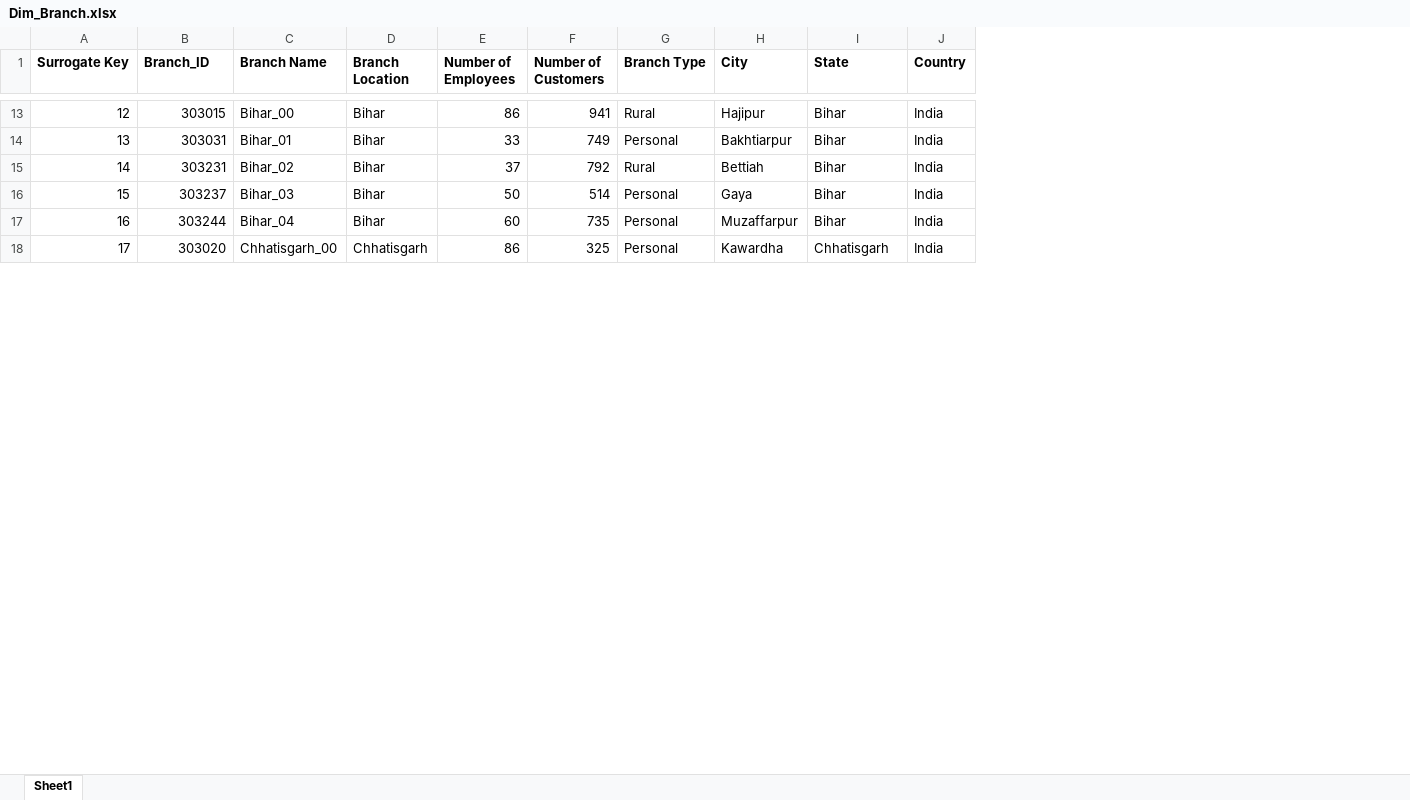
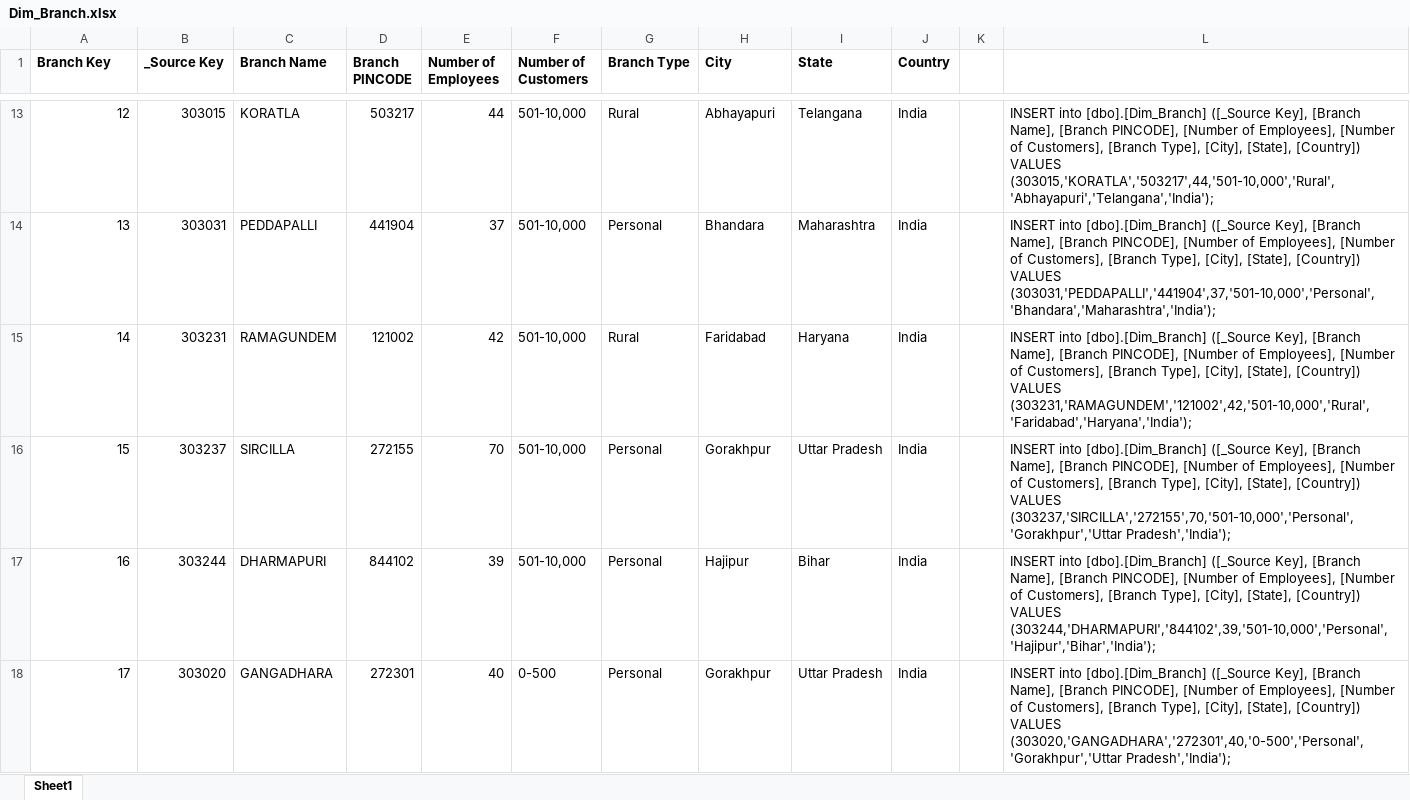
Before and after one commit to vintas/Loan-Data-Warehouse, an Excel workbook: Dummy Data/Dim_Branch.xlsx, sheet Sheet1, drawn as a sheet; only a part is shown, gaps mark what is left out; values as stored, in another font and other column widths than the file's, no borders; removed rows and columns are numbered as before the commit, all else as after; the diff covers the shown part only; the diff names each change by its address in the sheet, - before the commit and + after, or states it on an @@ line.

Commit message:
Create bank branch dimension table

```diff
--- a/Dummy Data/Dim_Branch.xlsx (sheet Sheet1)
+++ b/Dummy Data/Dim_Branch.xlsx (sheet Sheet1)
-column D (Branch Location), rows 13-18: Bihar | Bihar | Bihar | Bihar | Bihar | Chhatisgarh
+column D (Branch PINCODE), rows 13-18: 503217 | 441904 | 121002 | 272155 | 844102 | 272301
+column K, empty
+column L, rows 13-18: INSERT into [dbo].[Dim_Branch] ([_Source Key], [Branch Name], [Branch PINCODE], [Number of Employees], [Number of Customers], [Branch Type], [City], [State], [Country]) VALUES (303015,'KORATLA','503217',44,'501-10,000','Rural','Abhayapuri','Telangana','India'); | INSERT into [dbo].[Dim_Branch] ([_Source Key], [Branch Name], [Branch PINCODE], [Number of Employees], [Number of Customers], [Branch Type], [City], [State], [Country]) VALUES (303031,'PEDDAPALLI','441904',37,'501-10,000','Personal','Bhandara','Maharashtra','India'); | INSERT into [dbo].[Dim_Branch] ([_Source Key], [Branch Name], [Branch PINCODE], [Number of Employees], [Number of Customers], [Branch Type], [City], [State], [Country]) VALUES (303231,'RAMAGUNDEM','121002',42,'501-10,000','Rural','Faridabad','Haryana','India'); | INSERT into [dbo].[Dim_Branch] ([_Source Key], [Branch Name], [Branch PINCODE], [Number of Employees], [Number of Customers], [Branch Type], [City], [State], [Country]) VALUES (303237,'SIRCILLA','272155',70,'501-10,000','Personal','Gorakhpur','Uttar Pradesh','India'); | INSERT into [dbo].[Dim_Branch] ([_Source Key], [Branch Name], [Branch PINCODE], [Number of Employees], [Number of Customers], [Branch Type], [City], [State], [Country]) VALUES (303244,'DHARMAPURI','844102',39,'501-10,000','Personal','Hajipur','Bihar','India'); | INSERT into [dbo].[Dim_Branch] ([_Source Key], [Branch Name], [Branch PINCODE], [Number of Employees], [Number of Customers], [Branch Type], [City], [State], [Country]) VALUES (303020,'GANGADHARA','272301',40,'0-500','Personal','Gorakhpur','Uttar Pradesh','India');
-A1: Surrogate Key
+A1: Branch Key
-B1: Branch_ID
+B1: _Source Key
-C13 (Branch Name): Bihar_00
+C13 (Branch Name): KORATLA
-E13 (Number of Employees): 86
+E13 (Number of Employees): 44
-F13 (Number of Customers): 941
+F13 (Number of Customers): 501-10,000
-H13 (City): Hajipur
+H13 (City): Abhayapuri
-I13 (State): Bihar
+I13 (State): Telangana
-C14 (Branch Name): Bihar_01
+C14 (Branch Name): PEDDAPALLI
-E14 (Number of Employees): 33
+E14 (Number of Employees): 37
-F14 (Number of Customers): 749
+F14 (Number of Customers): 501-10,000
-H14 (City): Bakhtiarpur
+H14 (City): Bhandara
-I14 (State): Bihar
+I14 (State): Maharashtra
-C15 (Branch Name): Bihar_02
+C15 (Branch Name): RAMAGUNDEM
-E15 (Number of Employees): 37
+E15 (Number of Employees): 42
-F15 (Number of Customers): 792
+F15 (Number of Customers): 501-10,000
-H15 (City): Bettiah
+H15 (City): Faridabad
-I15 (State): Bihar
+I15 (State): Haryana
-C16 (Branch Name): Bihar_03
+C16 (Branch Name): SIRCILLA
-E16 (Number of Employees): 50
+E16 (Number of Employees): 70
-F16 (Number of Customers): 514
+F16 (Number of Customers): 501-10,000
-H16 (City): Gaya
+H16 (City): Gorakhpur
-I16 (State): Bihar
+I16 (State): Uttar Pradesh
-C17 (Branch Name): Bihar_04
+C17 (Branch Name): DHARMAPURI
-E17 (Number of Employees): 60
+E17 (Number of Employees): 39
-F17 (Number of Customers): 735
+F17 (Number of Customers): 501-10,000
-H17 (City): Muzaffarpur
+H17 (City): Hajipur
-C18 (Branch Name): Chhatisgarh_00
+C18 (Branch Name): GANGADHARA
-E18 (Number of Employees): 86
+E18 (Number of Employees): 40
-F18 (Number of Customers): 325
+F18 (Number of Customers): 0-500
-H18 (City): Kawardha
+H18 (City): Gorakhpur
-I18 (State): Chhatisgarh
+I18 (State): Uttar Pradesh
```
Also changed, not shown: 795 edited cells elsewhere in this sheet, formulas that keep their value, 3 other files.
